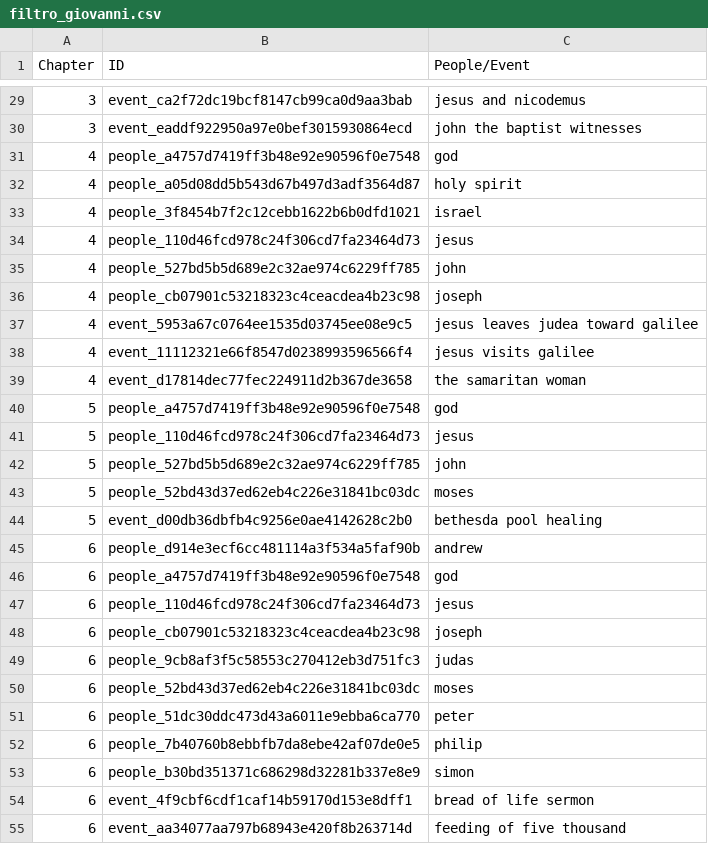
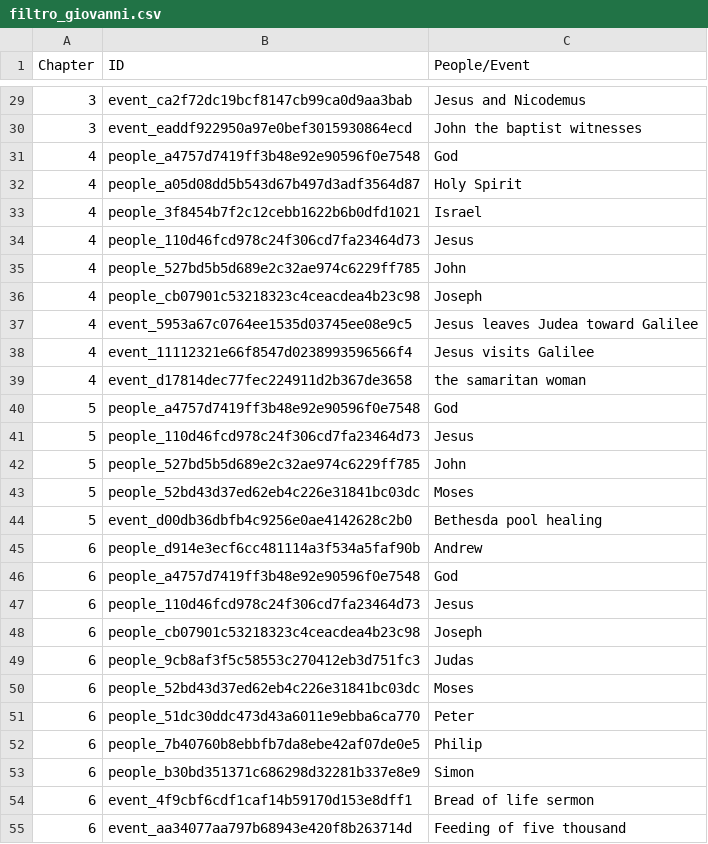
Before and after one commit to lcg-infodesign/lavoro-di-gruppo-gruppo-9, a CSV file: Assets/filtro_giovanni.csv, drawn as a sheet; only a part is shown, gaps mark what is left out; the diff covers the shown part only.

```diff
--- a/Assets/filtro_giovanni.csv
+++ b/Assets/filtro_giovanni.csv
@@ -29,27 +29,27 @@ Chapter,ID,People/Event
-3,event_ca2f72dc19bcf8147cb99ca0d9aa3bab,jesus and nicodemus
-3,event_eaddf922950a97e0bef3015930864ecd,john the baptist witnesses
-4,people_a4757d7419ff3b48e92e90596f0e7548,god
-4,people_a05d08dd5b543d67b497d3adf3564d87,holy spirit
-4,people_3f8454b7f2c12cebb1622b6b0dfd1021,israel
-4,people_110d46fcd978c24f306cd7fa23464d73,jesus
-4,people_527bd5b5d689e2c32ae974c6229ff785,john
-4,people_cb07901c53218323c4ceacdea4b23c98,joseph
-4,event_5953a67c0764ee1535d03745ee08e9c5,jesus leaves judea toward galilee
-4,event_11112321e66f8547d0238993596566f4,jesus visits galilee
+3,event_ca2f72dc19bcf8147cb99ca0d9aa3bab,Jesus and Nicodemus
+3,event_eaddf922950a97e0bef3015930864ecd,John the baptist witnesses
+4,people_a4757d7419ff3b48e92e90596f0e7548,God
+4,people_a05d08dd5b543d67b497d3adf3564d87,Holy Spirit
+4,people_3f8454b7f2c12cebb1622b6b0dfd1021,Israel
+4,people_110d46fcd978c24f306cd7fa23464d73,Jesus
+4,people_527bd5b5d689e2c32ae974c6229ff785,John
+4,people_cb07901c53218323c4ceacdea4b23c98,Joseph
+4,event_5953a67c0764ee1535d03745ee08e9c5,Jesus leaves Judea toward Galilee
+4,event_11112321e66f8547d0238993596566f4,Jesus visits Galilee
 4,event_d17814dec77fec224911d2b367de3658,the samaritan woman
-5,people_a4757d7419ff3b48e92e90596f0e7548,god
-5,people_110d46fcd978c24f306cd7fa23464d73,jesus
-5,people_527bd5b5d689e2c32ae974c6229ff785,john
-5,people_52bd43d37ed62eb4c226e31841bc03dc,moses
-5,event_d00db36dbfb4c9256e0ae4142628c2b0,bethesda pool healing
-6,people_d914e3ecf6cc481114a3f534a5faf90b,andrew
-6,people_a4757d7419ff3b48e92e90596f0e7548,god
-6,people_110d46fcd978c24f306cd7fa23464d73,jesus
-6,people_cb07901c53218323c4ceacdea4b23c98,joseph
-6,people_9cb8af3f5c58553c270412eb3d751fc3,judas
-6,people_52bd43d37ed62eb4c226e31841bc03dc,moses
-6,people_51dc30ddc473d43a6011e9ebba6ca770,peter
-6,people_7b40760b8ebbfb7da8ebe42af07de0e5,philip
-6,people_b30bd351371c686298d32281b337e8e9,simon
-6,event_4f9cbf6cdf1caf14b59170d153e8dff1,bread of life sermon
-6,event_aa34077aa797b68943e420f8b263714d,feeding of five thousand
+5,people_a4757d7419ff3b48e92e90596f0e7548,God
+5,people_110d46fcd978c24f306cd7fa23464d73,Jesus
+5,people_527bd5b5d689e2c32ae974c6229ff785,John
+5,people_52bd43d37ed62eb4c226e31841bc03dc,Moses
+5,event_d00db36dbfb4c9256e0ae4142628c2b0,Bethesda pool healing
+6,people_d914e3ecf6cc481114a3f534a5faf90b,Andrew
+6,people_a4757d7419ff3b48e92e90596f0e7548,God
+6,people_110d46fcd978c24f306cd7fa23464d73,Jesus
+6,people_cb07901c53218323c4ceacdea4b23c98,Joseph
+6,people_9cb8af3f5c58553c270412eb3d751fc3,Judas
+6,people_52bd43d37ed62eb4c226e31841bc03dc,Moses
+6,people_51dc30ddc473d43a6011e9ebba6ca770,Peter
+6,people_7b40760b8ebbfb7da8ebe42af07de0e5,Philip
+6,people_b30bd351371c686298d32281b337e8e9,Simon
+6,event_4f9cbf6cdf1caf14b59170d153e8dff1,Bread of life sermon
+6,event_aa34077aa797b68943e420f8b263714d,Feeding of five thousand
```
Also changed, not shown: 115 edited cells elsewhere in this file.
